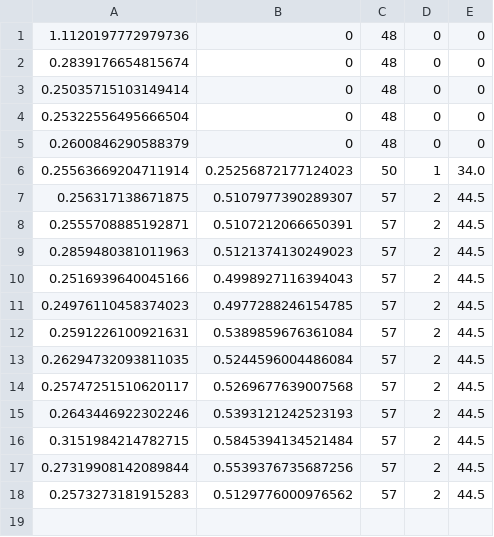
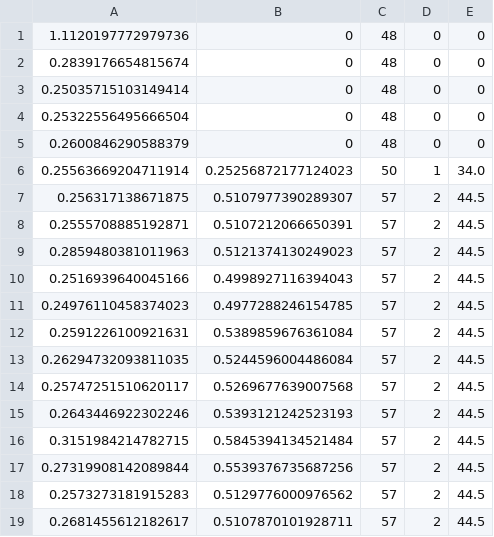
Before and after one commit to AngeloFerrando/RVREPLan, a CSV file: res_0.csv, drawn as a sheet; the diff names each change by its address in the sheet, - before the commit and + after, or states it on an @@ line.

```diff
--- a/res_0.csv
+++ b/res_0.csv
+row 19: 0.2681455612182617 | 0.5107870101928711 | 57 | 2 | 44.5
```
Also changed, not shown: 11 other files.
